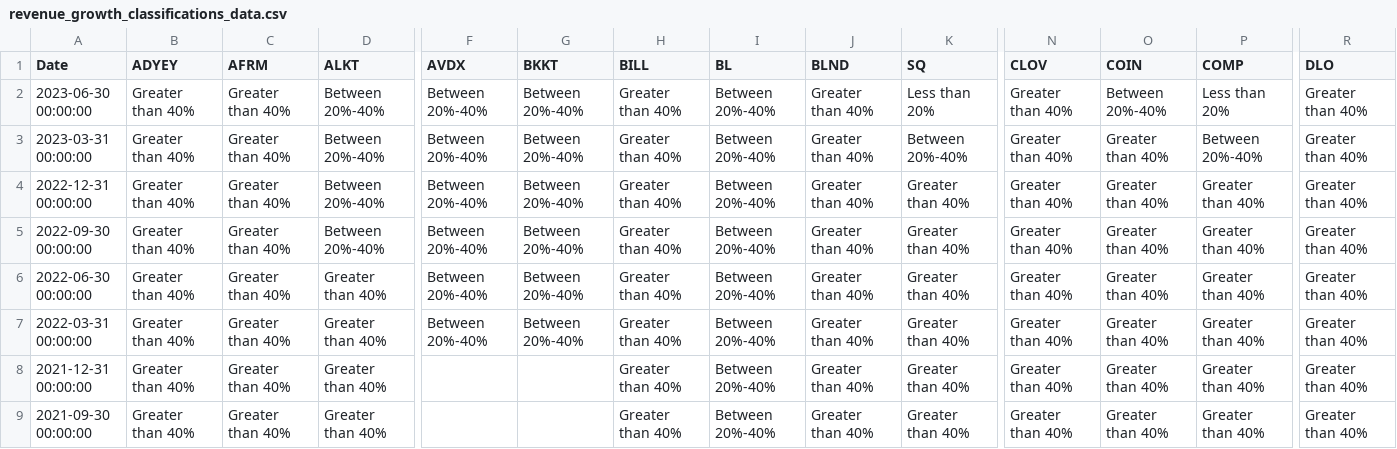
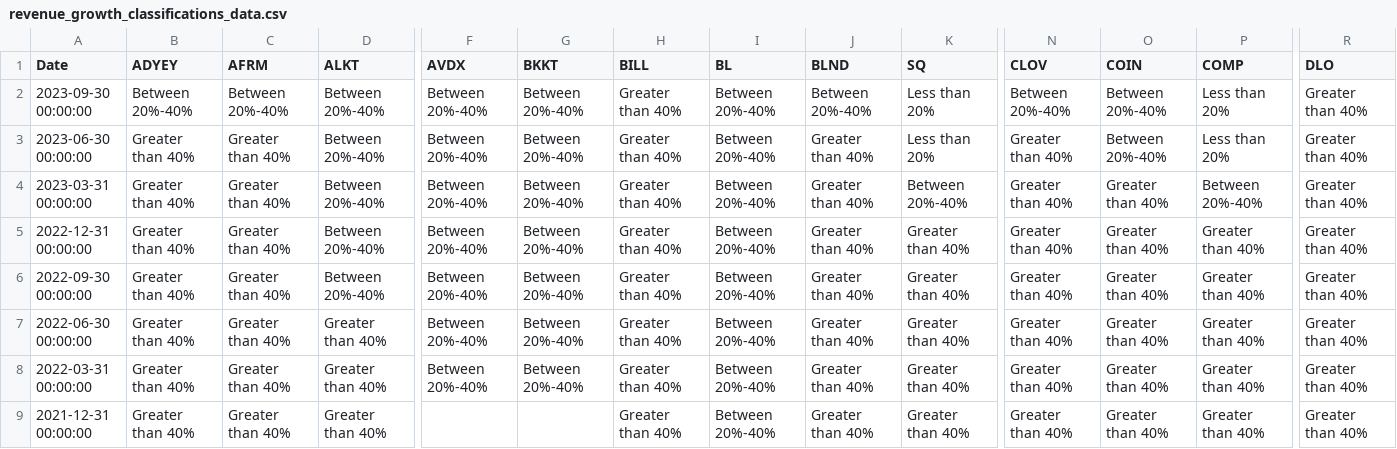
Before and after one commit to F-Prime-Capital/findex-data, a CSV file: revenue_growth_classifications_data.csv, drawn as a sheet; only a part is shown, gaps mark what is left out; the shorter side is filled out with more unchanged rows; rows hold the shown columns only; the diff names each change by its address in the sheet, - before the commit and + after, or states it on an @@ line.

Commit message:
committing files

```diff
--- a/revenue_growth_classifications_data.csv
+++ b/revenue_growth_classifications_data.csv
+row 2: 2023-09-30 00:00:00 | Between 20%-40% | Between 20%-40% | Between 20%-40% | Between 20%-40% | Between 20%-40% | Greater than 40% | Between 20%-40% | Between 20%-40% | Less than 20% | Between 20%-40% | Between 20%-40% | Less than 20% | Greater than 40%
```
